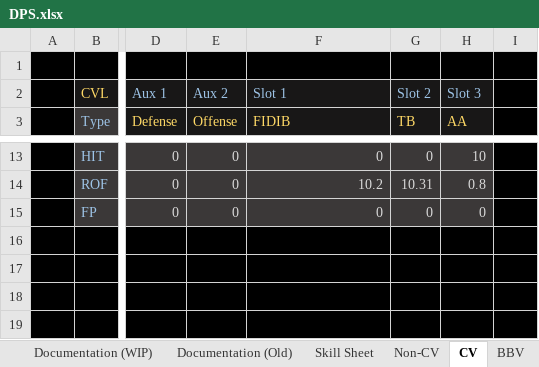
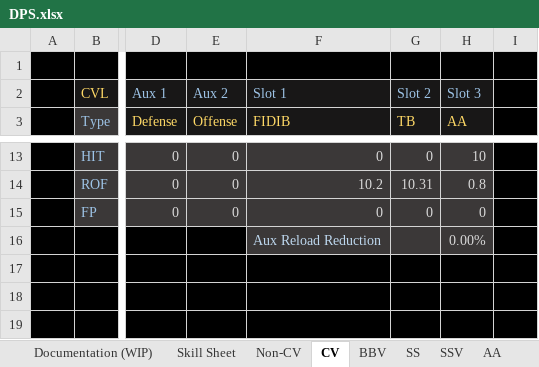
Before and after one commit to Enbayft/Random-AL-Stuff, an Excel workbook: DPS.xlsx, sheet CV, drawn as a sheet; only a part is shown, gaps mark what is left out; values as stored, in another font and other column widths than the file's, no borders; charts and pictures not drawn; the diff names each change by its address in the sheet, - before the commit and + after, or states it on an @@ line.

```diff
--- a/DPS.xlsx (sheet CV)
+++ b/DPS.xlsx (sheet CV)
@@ sheet tab hidden: Documentation (Old) @@
-F16 (FIDIB): (empty)
+F16 (FIDIB): Aux Reload Reduction
-F16:H16 fill: #000000
+F16:H16 fill: #3B3838
-H16 (AA): (empty)
+H16 (AA): 0.00%
```
Also changed, not shown: sheet AA, sheet Non-CV, sheet SS, sheet SSV, sheet Skill Sheet, sheet Documentation (WIP).
